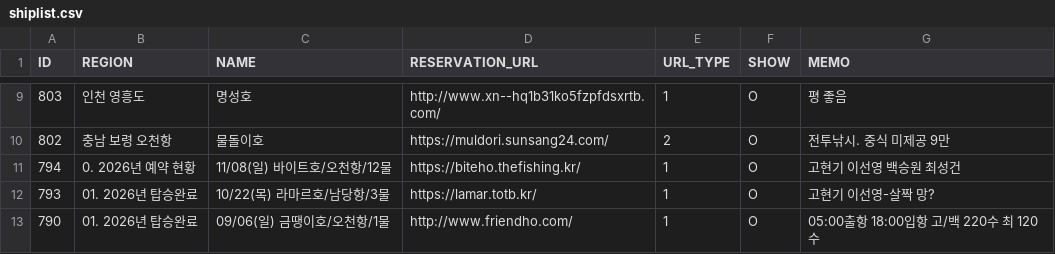
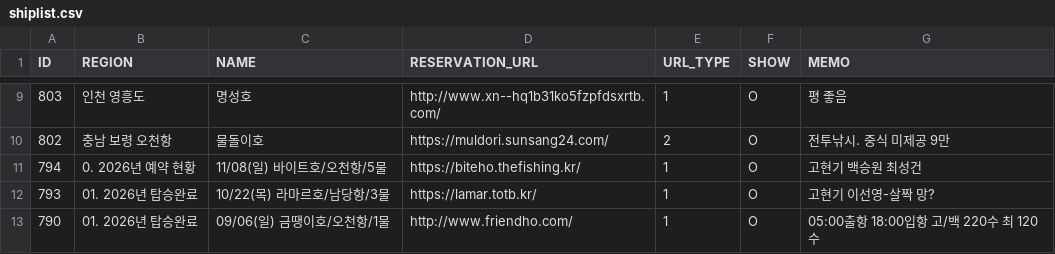
Before and after one commit to seong-geon-choi/ship, a CSV file: shiplist.csv, drawn as a sheet; only a part is shown, gaps mark what is left out.

Commit message:
배 목록 업데이트

```diff
--- a/shiplist.csv
+++ b/shiplist.csv
@@ -10,3 +10,3 @@ ID,REGION,NAME,RESERVATION_URL,URL_TYPE,SHOW,MEMO
 802,충남 보령 오천항,물돌이호,https://muldori.sunsang24.com/,2,O,전투낚시. 중식 미제공 9만
-794,0. 2026년 예약 현황,11/08(일) 바이트호/오천항/12물,https://biteho.thefishing.kr/,1,O,고현기 이선영 백승원 최성건
+794,0. 2026년 예약 현황,11/08(일) 바이트호/오천항/5물,https://biteho.thefishing.kr/,1,O,고현기 백승원 최성건
 793,01. 2026년 탑승완료,10/22(목) 라마르호/남당항/3물,https://lamar.totb.kr/,1,O,고현기 이선영-살짝 망?
```
